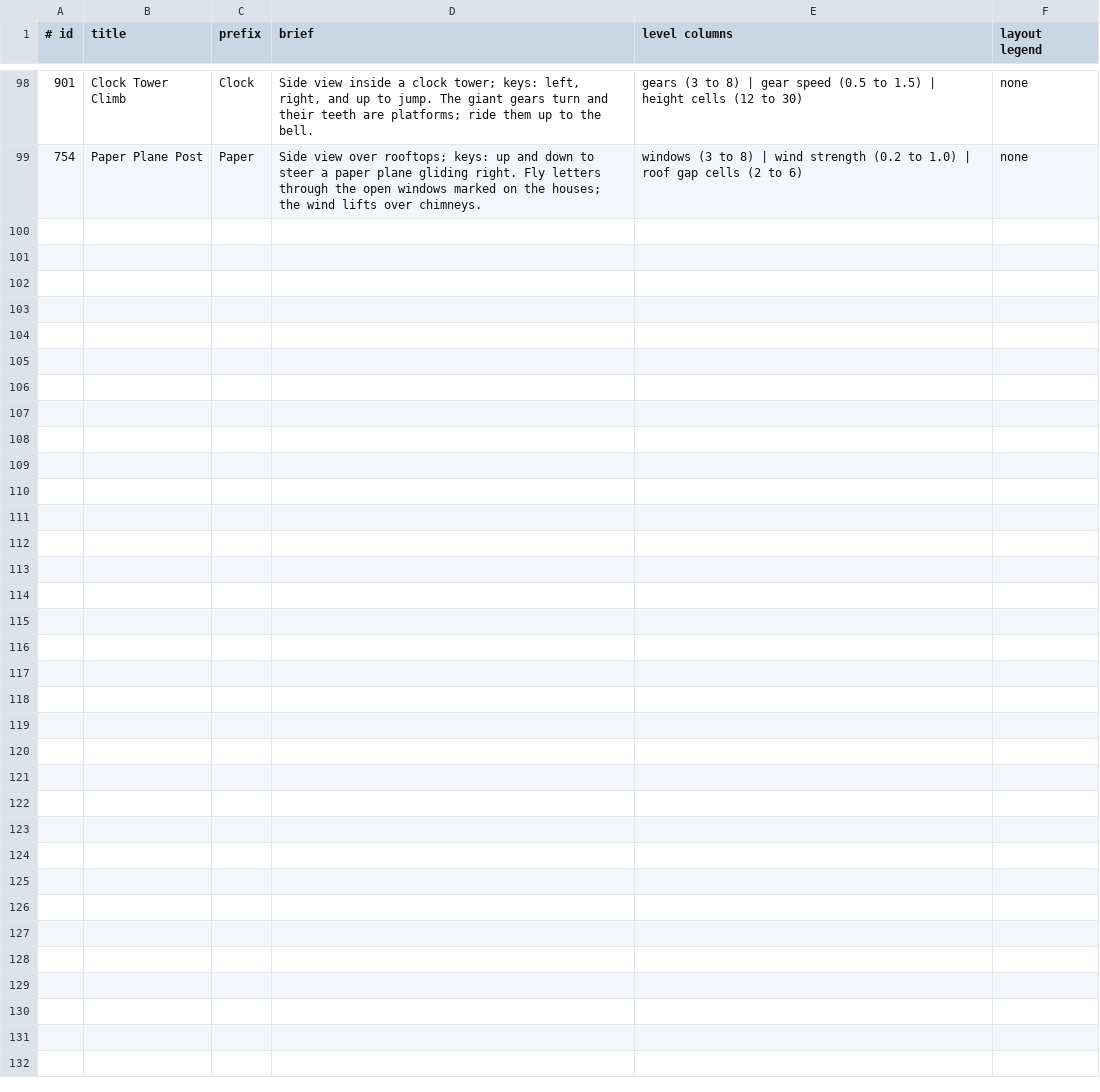
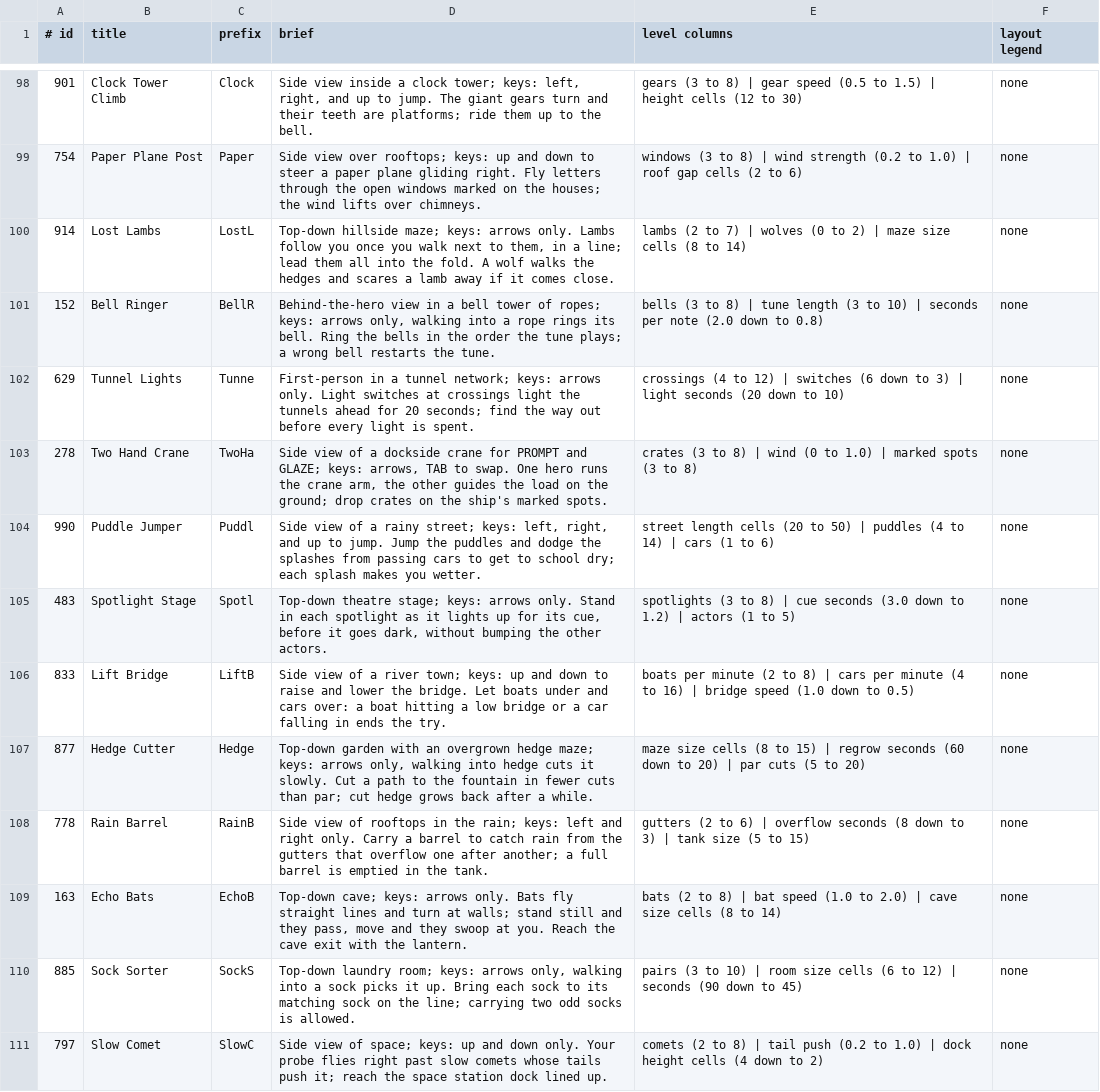
Before and after one commit to OXTBox/LIB_SPARK, a TSV file: arcade/games_ideas.tsv, drawn as a sheet; only a part is shown, gaps mark what is left out.

```diff
--- a/arcade/games_ideas.tsv
+++ b/arcade/games_ideas.tsv
@@ -99 +99,13 @@
 754	Paper Plane Post	Paper	Side view over rooftops; keys: up and down to steer a paper plane gliding right. Fly letters through the open windows marked on the houses; the wind lifts over chimneys.	windows (3 to 8) | wind strength (0.2 to 1.0) | roof gap cells (2 to 6)	none
+914	Lost Lambs	LostL	Top-down hillside maze; keys: arrows only. Lambs follow you once you walk next to them, in a line; lead them all into the fold. A wolf walks the hedges and scares a lamb away if it comes close.	lambs (2 to 7) | wolves (0 to 2) | maze size cells (8 to 14)	none
+152	Bell Ringer	BellR	Behind-the-hero view in a bell tower of ropes; keys: arrows only, walking into a rope rings its bell. Ring the bells in the order the tune plays; a wrong bell restarts the tune.	bells (3 to 8) | tune length (3 to 10) | seconds per note (2.0 down to 0.8)	none
+629	Tunnel Lights	Tunne	First-person in a tunnel network; keys: arrows only. Light switches at crossings light the tunnels ahead for 20 seconds; find the way out before every light is spent.	crossings (4 to 12) | switches (6 down to 3) | light seconds (20 down to 10)	none
+278	Two Hand Crane	TwoHa	Side view of a dockside crane for PROMPT and GLAZE; keys: arrows, TAB to swap. One hero runs the crane arm, the other guides the load on the ground; drop crates on the ship's marked spots.	crates (3 to 8) | wind (0 to 1.0) | marked spots (3 to 8)	none
+990	Puddle Jumper	Puddl	Side view of a rainy street; keys: left, right, and up to jump. Jump the puddles and dodge the splashes from passing cars to get to school dry; each splash makes you wetter.	street length cells (20 to 50) | puddles (4 to 14) | cars (1 to 6)	none
+483	Spotlight Stage	Spotl	Top-down theatre stage; keys: arrows only. Stand in each spotlight as it lights up for its cue, before it goes dark, without bumping the other actors.	spotlights (3 to 8) | cue seconds (3.0 down to 1.2) | actors (1 to 5)	none
+833	Lift Bridge	LiftB	Side view of a river town; keys: up and down to raise and lower the bridge. Let boats under and cars over: a boat hitting a low bridge or a car falling in ends the try.	boats per minute (2 to 8) | cars per minute (4 to 16) | bridge speed (1.0 down to 0.5)	none
+877	Hedge Cutter	Hedge	Top-down garden with an overgrown hedge maze; keys: arrows only, walking into hedge cuts it slowly. Cut a path to the fountain in fewer cuts than par; cut hedge grows back after a while.	maze size cells (8 to 15) | regrow seconds (60 down to 20) | par cuts (5 to 20)	none
+778	Rain Barrel	RainB	Side view of rooftops in the rain; keys: left and right only. Carry a barrel to catch rain from the gutters that overflow one after another; a full barrel is emptied in the tank.	gutters (2 to 6) | overflow seconds (8 down to 3) | tank size (5 to 15)	none
+163	Echo Bats	EchoB	Top-down cave; keys: arrows only. Bats fly straight lines and turn at walls; stand still and they pass, move and they swoop at you. Reach the cave exit with the lantern.	bats (2 to 8) | bat speed (1.0 to 2.0) | cave size cells (8 to 14)	none
+885	Sock Sorter	SockS	Top-down laundry room; keys: arrows only, walking into a sock picks it up. Bring each sock to its matching sock on the line; carrying two odd socks is allowed.	pairs (3 to 10) | room size cells (6 to 12) | seconds (90 down to 45)	none
+797	Slow Comet	SlowC	Side view of space; keys: up and down only. Your probe flies right past slow comets whose tails push it; reach the space station dock lined up.	comets (2 to 8) | tail push (0.2 to 1.0) | dock height cells (4 down to 2)	none
```
Also changed, not shown: arcade/out/_timings.tsv, 27 other files.
